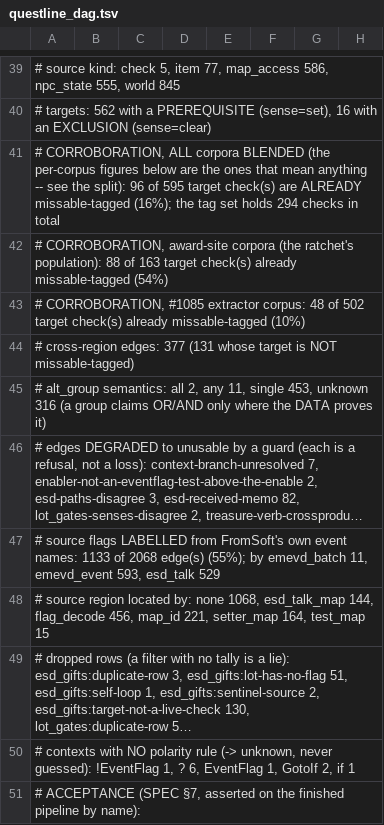
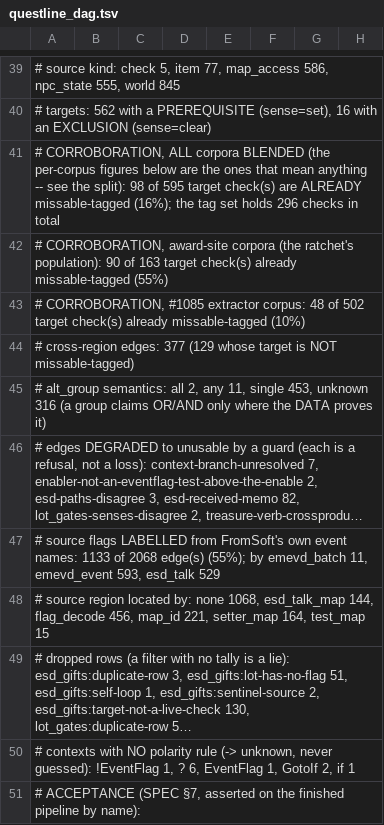
Before and after one commit to 4laric/er-archipelago, a TSV file: greenfield/questline_dag.tsv, drawn as a sheet; only a part is shown, gaps mark what is left out; long unchanged cells end in …; the diff names each change by its address in the sheet, - before the commit and + after, or states it on an @@ line.

```diff
--- a/greenfield/questline_dag.tsv
+++ b/greenfield/questline_dag.tsv
-A41: …the split): 96 of 595 target check(s) are ALREADY missable-tagged (16%); the tag set holds 294 checks in…
+A41: …the split): 98 of 595 target check(s) are ALREADY missable-tagged (16%); the tag set holds 296 checks in…
-A42: …ratchet's population): 88 of 163 target check(s) already missable-tagged (54%)
+A42: …ratchet's population): 90 of 163 target check(s) already missable-tagged (55%)
-A44: …edges: 377 (131 whose target…
+A44: …edges: 377 (129 whose target…
```
Also changed, not shown: greenfield/evidence/oracle-missable-queue.tsv, 18 other files.
